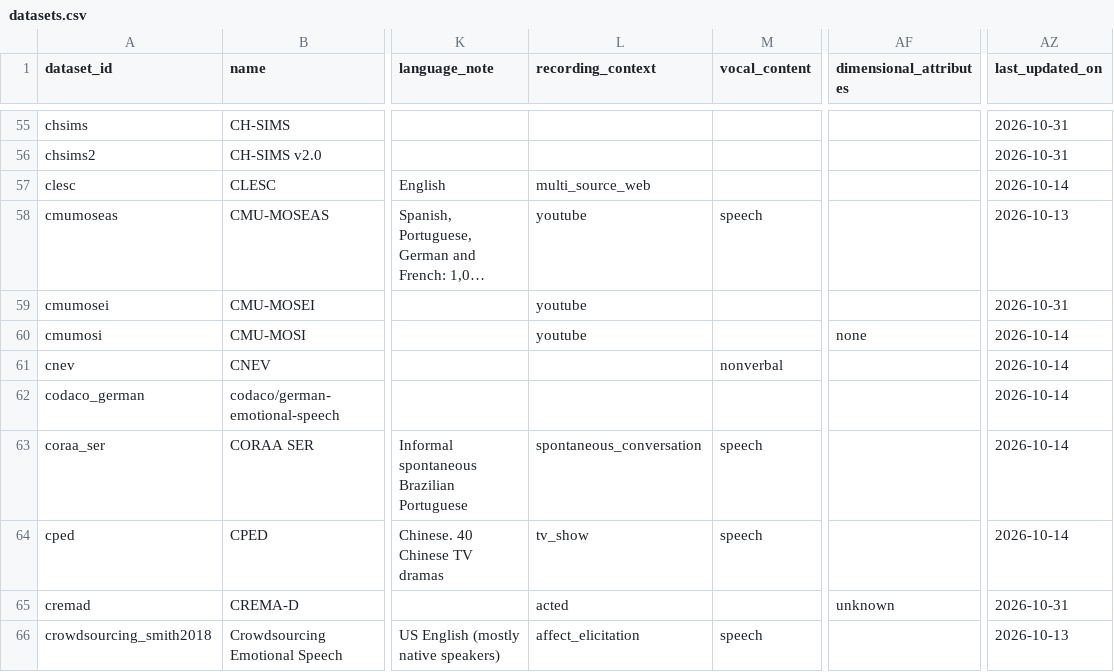
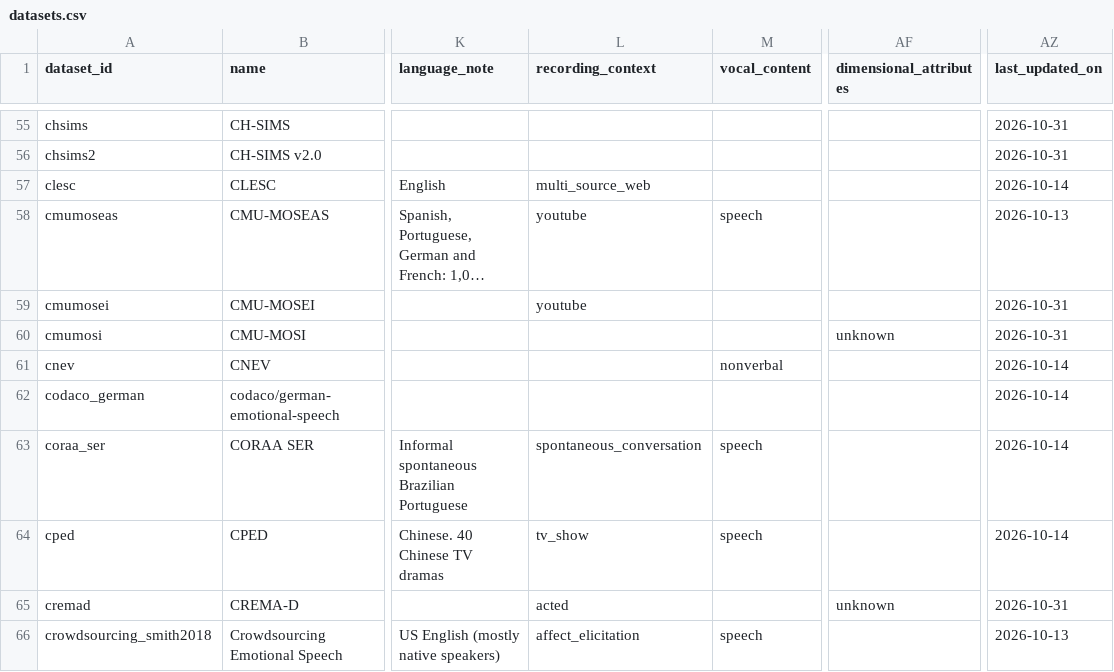
Before and after one commit to itoten/ser_dataset_db, a CSV file: data/datasets.csv, drawn as a sheet; only a part is shown, gaps mark what is left out; long unchanged cells end in …; the diff names each change by its address in the sheet, - before the commit and + after, or states it on an @@ line.

```diff
--- a/data/datasets.csv
+++ b/data/datasets.csv
-L60 (recording_context): youtube
+L60 (recording_context): (empty)
-AF60 (dimensional_attributes): none
+AF60 (dimensional_attributes): unknown
-AZ60 (last_updated_on): 2026-10-14
+AZ60 (last_updated_on): 2026-10-31
```
Also changed, not shown: views/datasets_wide.csv, 1 other file.
